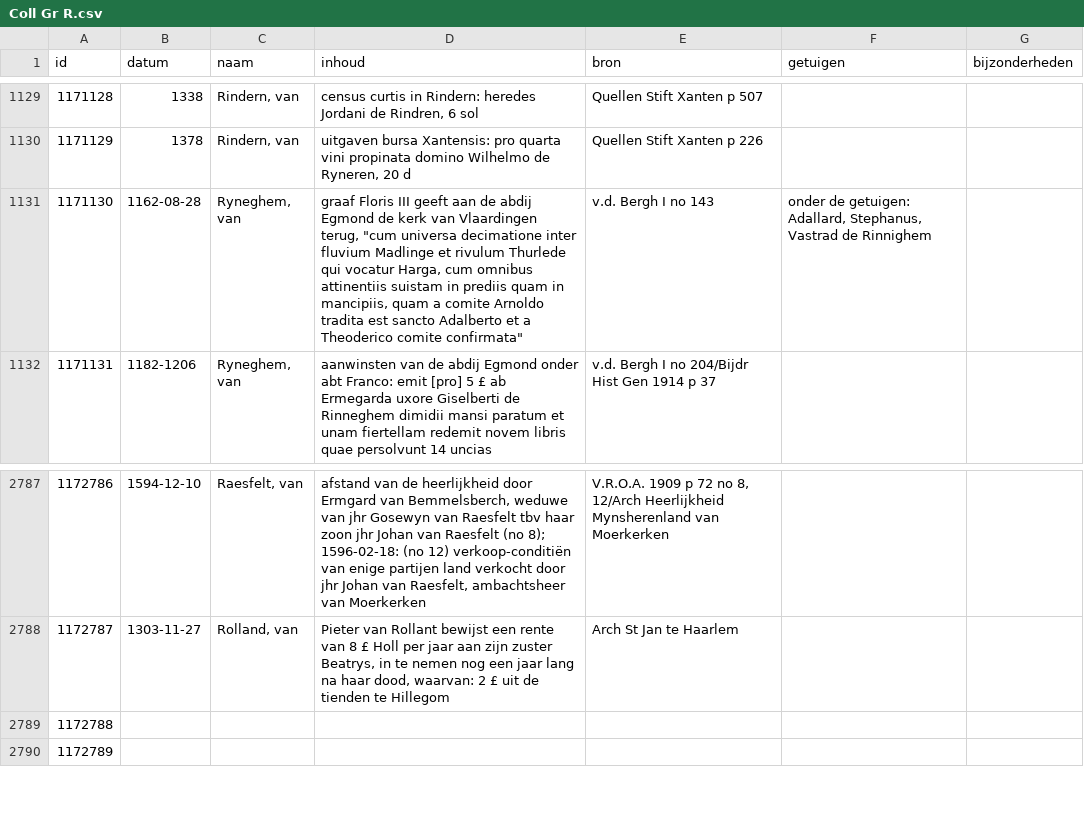
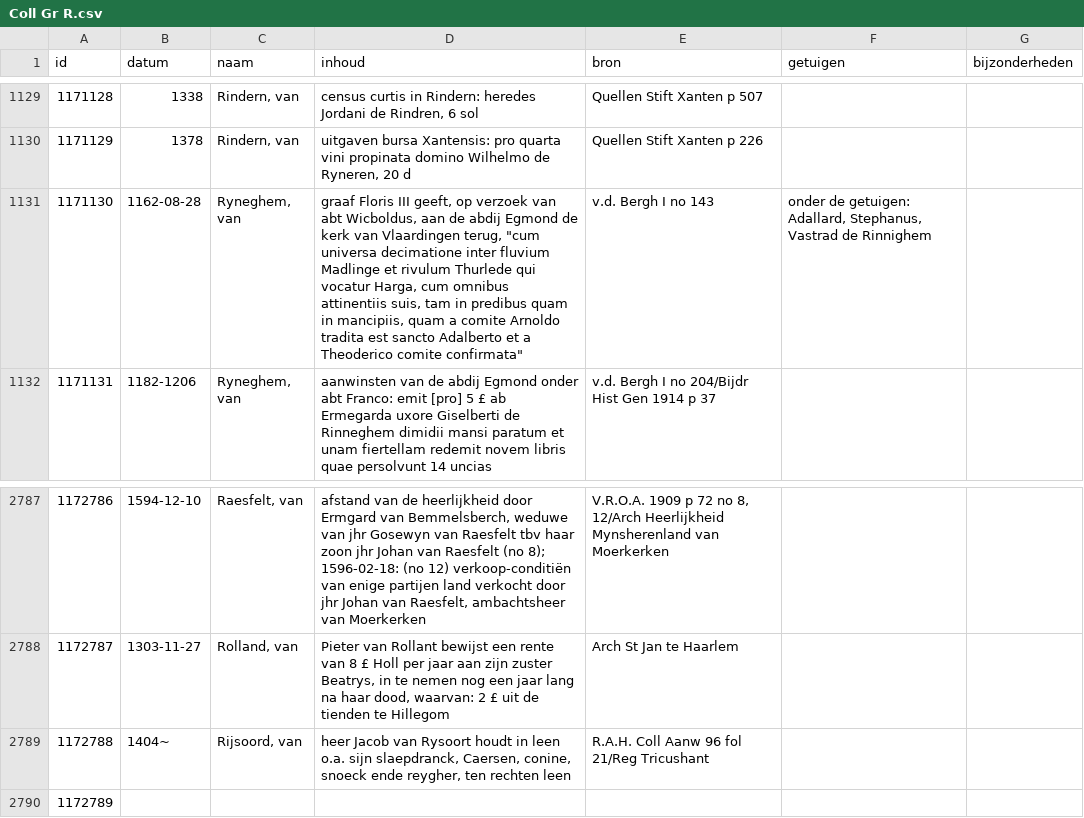
Before and after one commit to collectiegroesbeek/collectiegroesbeek-data, a CSV file: Coll Gr R.csv, drawn as a sheet; only a part is shown, gaps mark what is left out.

```diff
--- a/Coll Gr R.csv
+++ b/Coll Gr R.csv
@@ -1130,3 +1130,3 @@ id,datum,naam,inhoud,bron,getuigen,bijzonderheden
 1171129,1378,"Rindern, van","uitgaven bursa Xantensis: pro quarta vini propinata domino Wilhelmo de Ryneren, 20 d",Quellen Stift Xanten p 226,,
-1171130,1162-08-28,"Ryneghem, van","graaf Floris III geeft aan de abdij Egmond de kerk van Vlaardingen terug, ""cum universa decimatione inter fluvium Madlinge et rivulum Thurlede qui vocatur Harga, cum omnibus attinentiis suistam in prediis quam in mancipiis, quam a comite Arnoldo tradita est sancto Adalberto et a Theoderico comite confirmata""",v.d. Bergh I no 143,"onder de getuigen: Adallard, Stephanus, Vastrad de Rinnighem",
+1171130,1162-08-28,"Ryneghem, van","graaf Floris III geeft, op verzoek van abt Wicboldus, aan de abdij Egmond de kerk van Vlaardingen terug, ""cum universa decimatione inter fluvium Madlinge et rivulum Thurlede qui vocatur Harga, cum omnibus attinentiis suis, tam in predibus quam in mancipiis, quam a comite Arnoldo tradita est sancto Adalberto et a Theoderico comite confirmata""",v.d. Bergh I no 143,"onder de getuigen: Adallard, Stephanus, Vastrad de Rinnighem",
 1171131,1182-1206,"Ryneghem, van",aanwinsten van de abdij Egmond onder abt Franco: emit [pro] 5 £ ab Ermegarda uxore Giselberti de Rinneghem dimidii mansi paratum et unam fiertellam redemit novem libris quae persolvunt 14 uncias,v.d. Bergh I no 204/Bijdr Hist Gen 1914 p 37,,
@@ -2788,3 +2788,3 @@ id,datum,naam,inhoud,bron,getuigen,bijzonderheden
 1172787,1303-11-27,"Rolland, van","Pieter van Rollant bewijst een rente van 8 £ Holl per jaar aan zijn zuster Beatrys, in te nemen nog een jaar lang na haar dood, waarvan: 2 £ uit de tienden te Hillegom",Arch St Jan te Haarlem,,
-1172788,,,,,,
+1172788,1404~,"Rijsoord, van ","heer Jacob van Rysoort houdt in leen o.a. sijn slaepdranck, Caersen, conine, snoeck ende reygher, ten rechten leen",R.A.H. Coll Aanw 96 fol 21/Reg Tricushant,,
 1172789,,,,,,
```
Also changed, not shown: Coll Gr E.csv, Coll Gr N O.csv, 17 other files.
